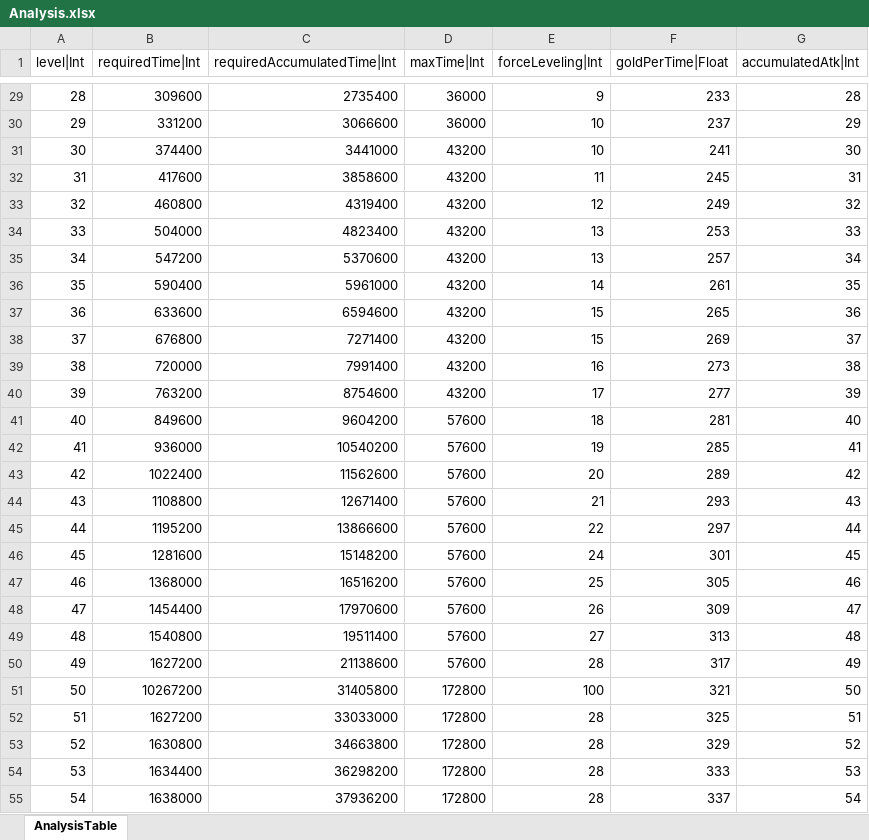
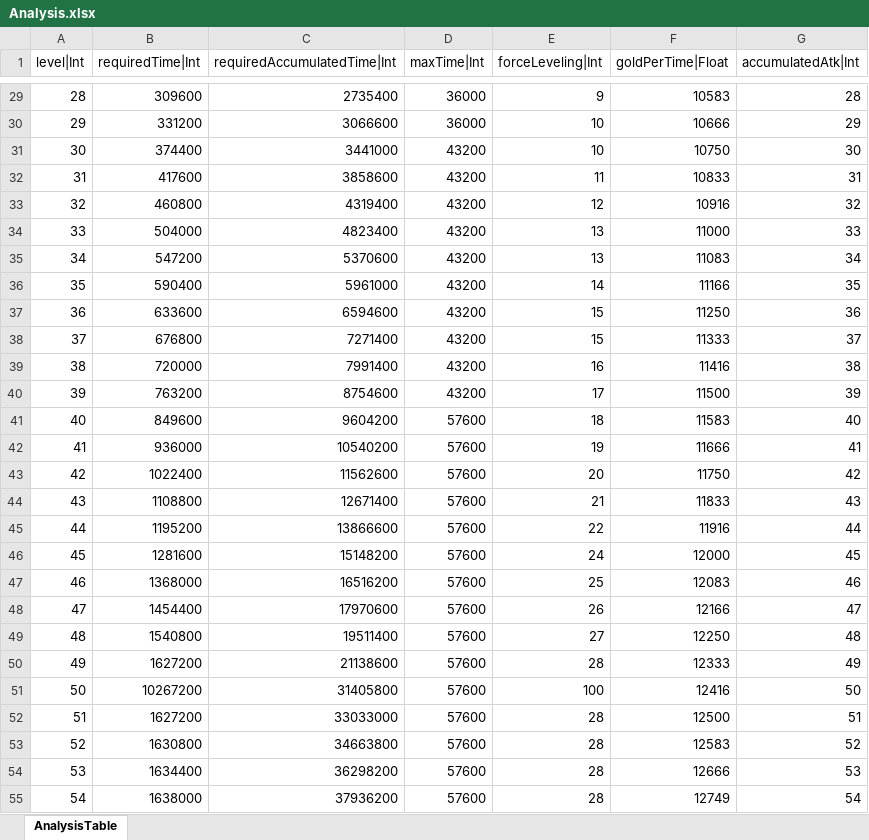
Before and after one commit to hayannal/ProjectNameless, an Excel workbook: Excel/Analysis.xlsx, sheet AnalysisTable, drawn as a sheet; only a part is shown, gaps mark what is left out; values as stored, in another font and other column widths than the file's, no borders; the diff covers the shown part only; the diff names each change by its address in the sheet, - before the commit and + after, or states it on an @@ line.

```diff
--- a/Excel/Analysis.xlsx (sheet AnalysisTable)
+++ b/Excel/Analysis.xlsx (sheet AnalysisTable)
-F29 (goldPerTime|Float): 233
+F29 (goldPerTime|Float): 10583
-F30 (goldPerTime|Float): 237
+F30 (goldPerTime|Float): 10666
-F31 (goldPerTime|Float): 241
+F31 (goldPerTime|Float): 10750
-F32 (goldPerTime|Float): 245
+F32 (goldPerTime|Float): 10833
-F33 (goldPerTime|Float): 249
+F33 (goldPerTime|Float): 10916
-F34 (goldPerTime|Float): 253
+F34 (goldPerTime|Float): 11000
-F35 (goldPerTime|Float): 257
+F35 (goldPerTime|Float): 11083
-F36 (goldPerTime|Float): 261
+F36 (goldPerTime|Float): 11166
-F37 (goldPerTime|Float): 265
+F37 (goldPerTime|Float): 11250
-F38 (goldPerTime|Float): 269
+F38 (goldPerTime|Float): 11333
-F39 (goldPerTime|Float): 273
+F39 (goldPerTime|Float): 11416
-F40 (goldPerTime|Float): 277
+F40 (goldPerTime|Float): 11500
-F41 (goldPerTime|Float): 281
+F41 (goldPerTime|Float): 11583
-F42 (goldPerTime|Float): 285
+F42 (goldPerTime|Float): 11666
-F43 (goldPerTime|Float): 289
+F43 (goldPerTime|Float): 11750
-F44 (goldPerTime|Float): 293
+F44 (goldPerTime|Float): 11833
-F45 (goldPerTime|Float): 297
+F45 (goldPerTime|Float): 11916
-F46 (goldPerTime|Float): 301
+F46 (goldPerTime|Float): 12000
-F47 (goldPerTime|Float): 305
+F47 (goldPerTime|Float): 12083
-F48 (goldPerTime|Float): 309
+F48 (goldPerTime|Float): 12166
-F49 (goldPerTime|Float): 313
+F49 (goldPerTime|Float): 12250
-F50 (goldPerTime|Float): 317
+F50 (goldPerTime|Float): 12333
-D51:D55 (maxTime|Int): 172800
+D51:D55 (maxTime|Int): 57600
-F51 (goldPerTime|Float): 321
+F51 (goldPerTime|Float): 12416
-F52 (goldPerTime|Float): 325
+F52 (goldPerTime|Float): 12500
-F53 (goldPerTime|Float): 329
+F53 (goldPerTime|Float): 12583
-F54 (goldPerTime|Float): 333
+F54 (goldPerTime|Float): 12666
-F55 (goldPerTime|Float): 337
+F55 (goldPerTime|Float): 12749
```
Also changed, not shown: 319 edited cells elsewhere in this sheet, Excel/작업Analysis.xlsx.
